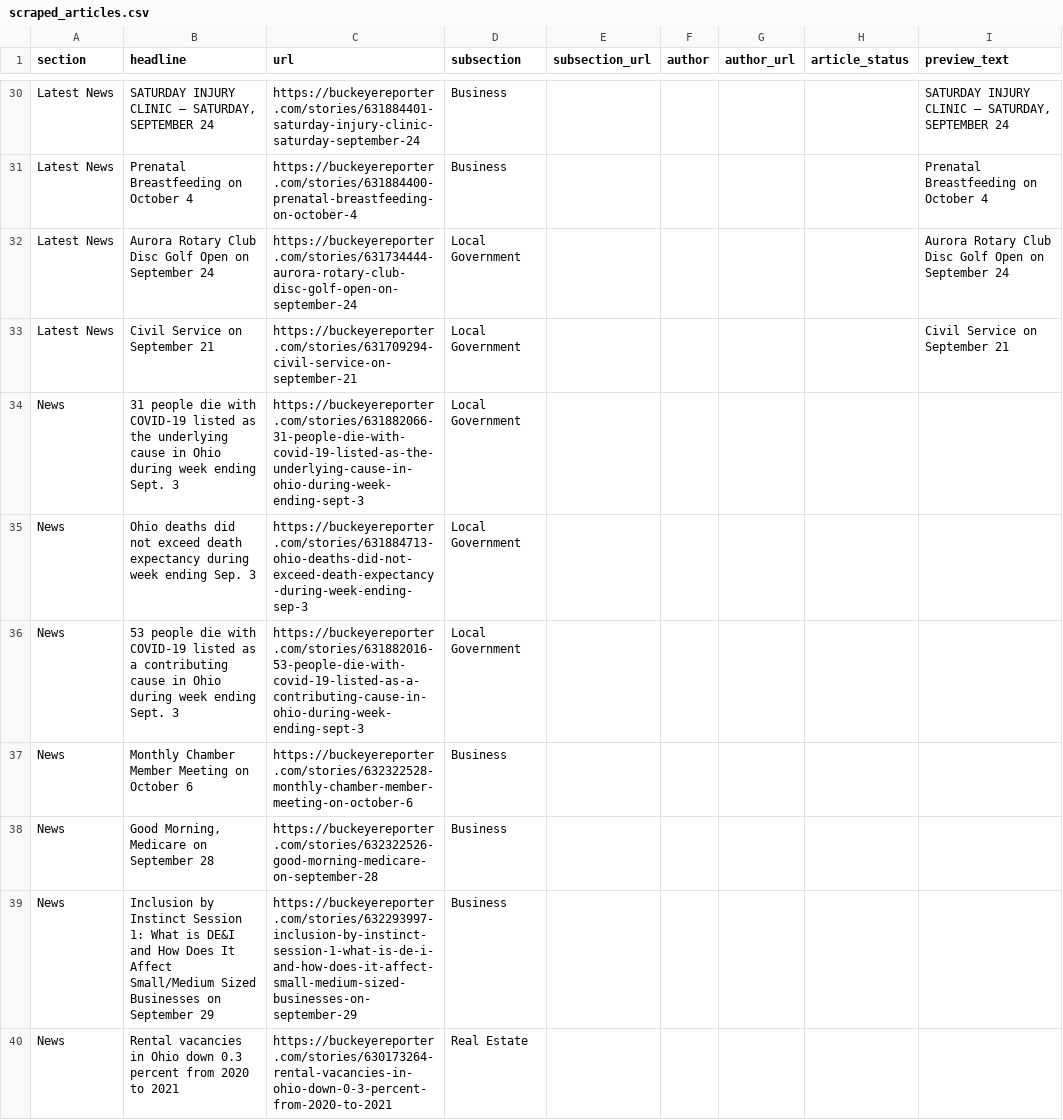
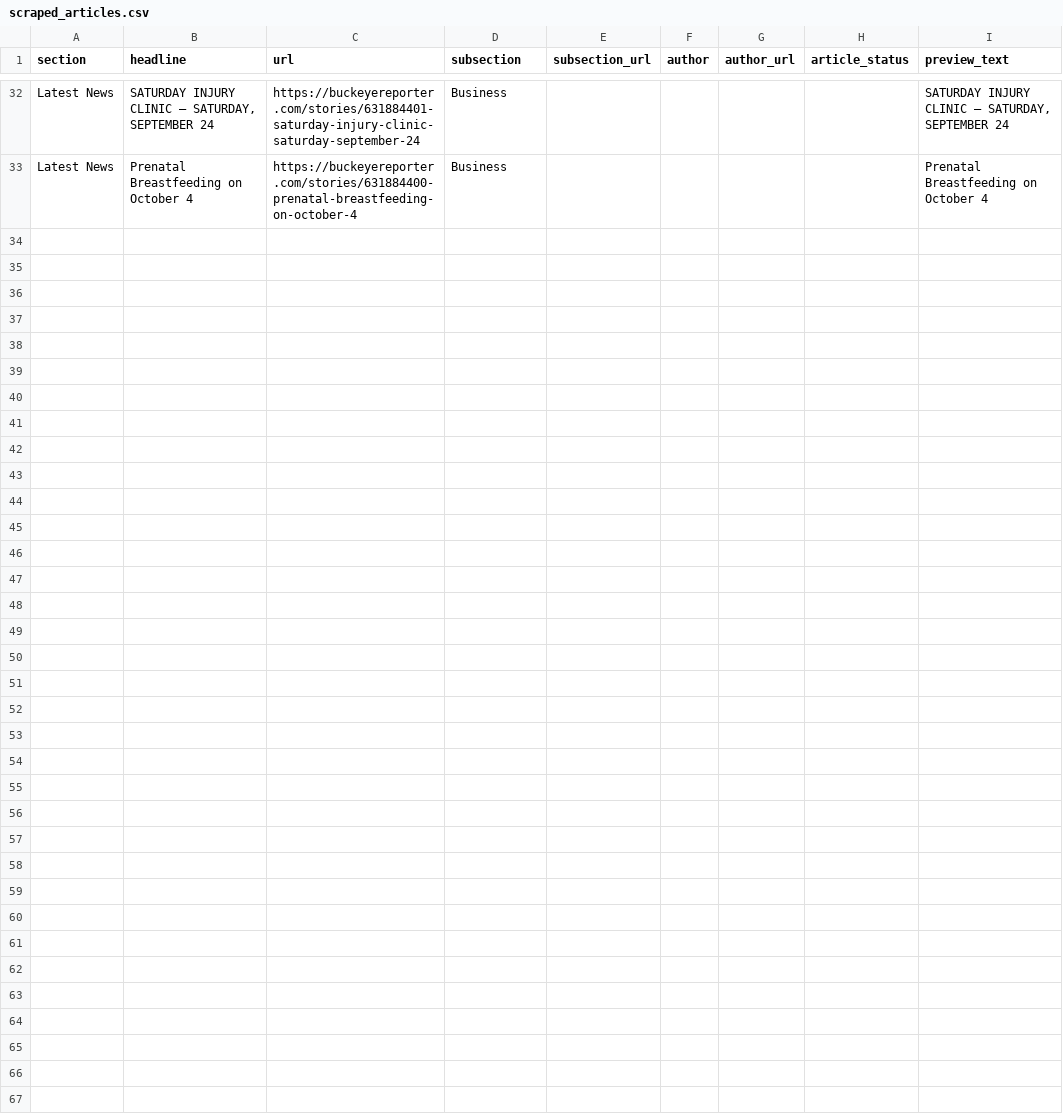
Before and after one commit to petebrown/homework-17-automatic-scraper, a CSV file: scraped_articles.csv, drawn as a sheet; only a part is shown, gaps mark what is left out; removed rows and columns are numbered as before the commit, all else as after; the diff covers the shown part only; the diff names each change by its address in the sheet, - before the commit and + after, or states it on an @@ line.

```diff
--- a/scraped_articles.csv
+++ b/scraped_articles.csv
-row 32: Latest News | Aurora Rotary Club Disc Golf Open on September 24 | https://buckeyereporter.com/stories/631734444-aurora-rotary-club-disc-golf-open-on-september-24 | Local Government |  |  |  |  | Aurora Rotary Club Disc Golf Open on September 24
-row 33: Latest News | Civil Service on September 21 | https://buckeyereporter.com/stories/631709294-civil-service-on-september-21 | Local Government |  |  |  |  | Civil Service on September 21
-row 34: News | 31 people die with COVID-19 listed as the underlying cause in Ohio during week ending Sept. 3 | https://buckeyereporter.com/stories/631882066-31-people-die-with-covid-19-listed-as-the-underlying-cause-in-ohio-during-week-ending-sept-3 | Local Government
-row 35: News | Ohio deaths did not exceed death expectancy during week ending Sep. 3 | https://buckeyereporter.com/stories/631884713-ohio-deaths-did-not-exceed-death-expectancy-during-week-ending-sep-3 | Local Government
-row 36: News | 53 people die with COVID-19 listed as a contributing cause in Ohio during week ending Sept. 3 | https://buckeyereporter.com/stories/631882016-53-people-die-with-covid-19-listed-as-a-contributing-cause-in-ohio-during-week-ending-sept-3 | Local Government
-row 37: News | Monthly Chamber Member Meeting on October 6 | https://buckeyereporter.com/stories/632322528-monthly-chamber-member-meeting-on-october-6 | Business
-row 38: News | Good Morning, Medicare on September 28 | https://buckeyereporter.com/stories/632322526-good-morning-medicare-on-september-28 | Business
-row 39: News | Inclusion by Instinct Session 1: What is DE&I and How Does It Affect Small/Medium Sized Businesses on September 29 | https://buckeyereporter.com/stories/632293997-inclusion-by-instinct-session-1-what-is-de-i-and-how-does-it-affect-small-medium-sized-businesses-on-september-29 | Business
-row 40: News | Rental vacancies in Ohio down 0.3 percent from 2020 to 2021 | https://buckeyereporter.com/stories/630173264-rental-vacancies-in-ohio-down-0-3-percent-from-2020-to-2021 | Real Estate
```
Also changed, not shown: 2 added rows and 8 removed rows elsewhere in this file.
